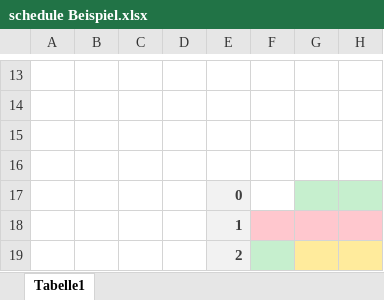
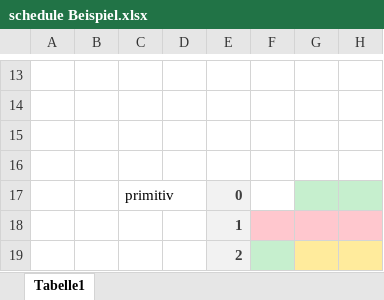
Before and after one commit to OliverGeisel/PSSAI_Assignment, an Excel workbook: docs/schedule Beispiel.xlsx, sheet Tabelle1, drawn as a sheet; only a part is shown, gaps mark what is left out; values as stored, in another font and other column widths than the file's, no borders; the diff names each change by its address in the sheet, - before the commit and + after, or states it on an @@ line.

```diff
--- a/docs/schedule Beispiel.xlsx (sheet Tabelle1)
+++ b/docs/schedule Beispiel.xlsx (sheet Tabelle1)
-C17: (empty)
+C17: primitiv
```
Also changed, not shown: 3 other files.
